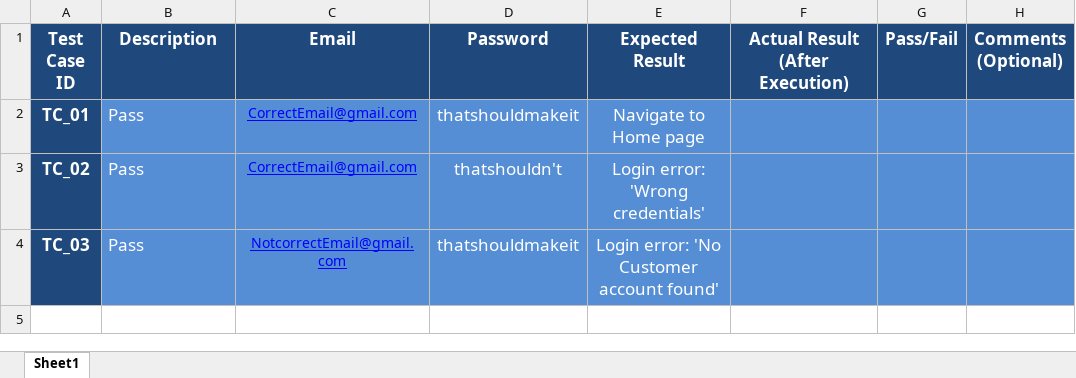
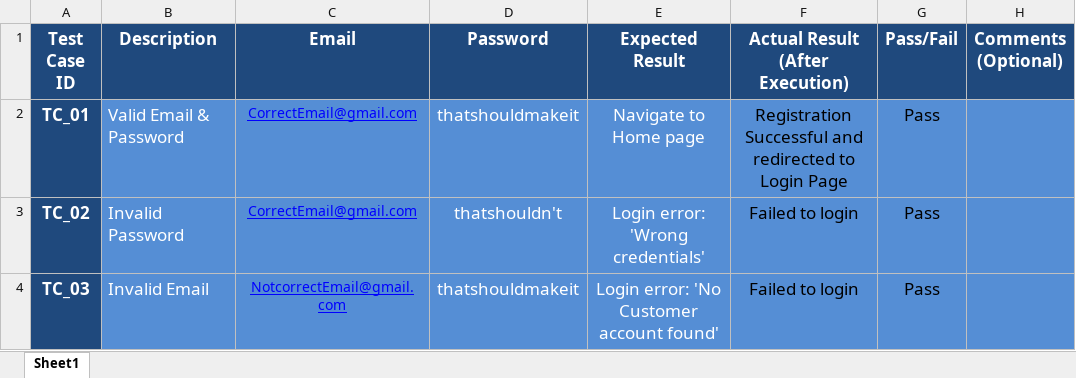
Before and after one commit to AhmedMagdy279/SW_Testing, an Excel workbook: NopCommerce/TestBase/TC_LoginTest_Report.xlsx, sheet Sheet1, drawn as a sheet; values as stored, in another font and other column widths than the file's, no borders; the diff names each change by its address in the sheet, - before the commit and + after, or states it on an @@ line.

Commit message:
Excel files and TC dictionary file here

```diff
--- a/NopCommerce/TestBase/TC_LoginTest_Report.xlsx (sheet Sheet1)
+++ b/NopCommerce/TestBase/TC_LoginTest_Report.xlsx (sheet Sheet1)
-B2 (Description): Pass
+B2 (Description): Valid Email & Password
-F2 (Actual Result (After Execution)): (empty)
+F2 (Actual Result (After Execution)): Registration Successful and redirected to Login Page
-G2:G4 (Pass/Fail): (empty)
+G2:G4 (Pass/Fail): Pass
-B3 (Description): Pass
+B3 (Description): Invalid Password
-F3:F4 (Actual Result (After Execution)): (empty)
+F3:F4 (Actual Result (After Execution)): Failed to login
-B4 (Description): Pass
+B4 (Description): Invalid Email
```
Also changed, not shown: NopCommerce/TestBase/TC_SignupTest_Report.xlsx, 1 other file.
